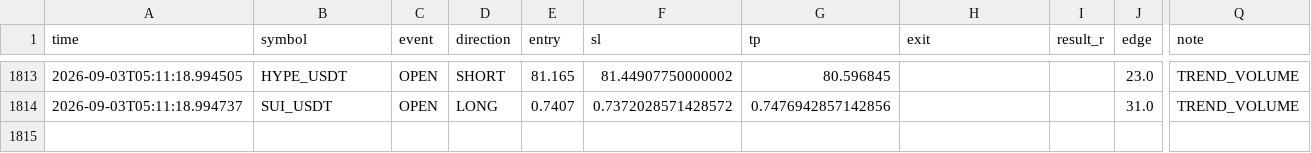
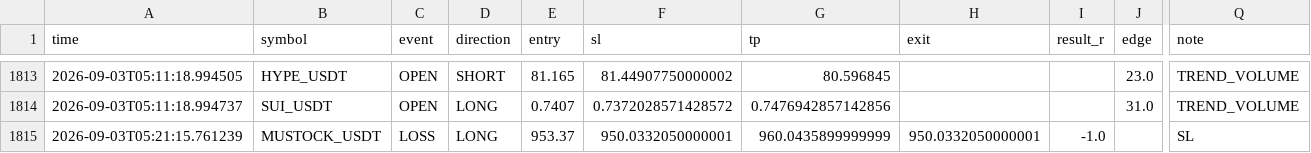
Before and after one commit to Sho-Sho122/mexc-monitor, a CSV file: strategy_trend_volume.csv, drawn as a sheet; only a part is shown, gaps mark what is left out; rows hold the shown columns only; the diff names each change by its address in the sheet, - before the commit and + after, or states it on an @@ line.

```diff
--- a/strategy_trend_volume.csv
+++ b/strategy_trend_volume.csv
+row 1815: 2026-09-03T05:21:15.761239 | MUSTOCK_USDT | LOSS | LONG | 953.37 | 950.0332050000001 | 960.0435899999999 | 950.0332050000001 | -1.0 |  | SL
```
Also changed, not shown: 9 other files.
